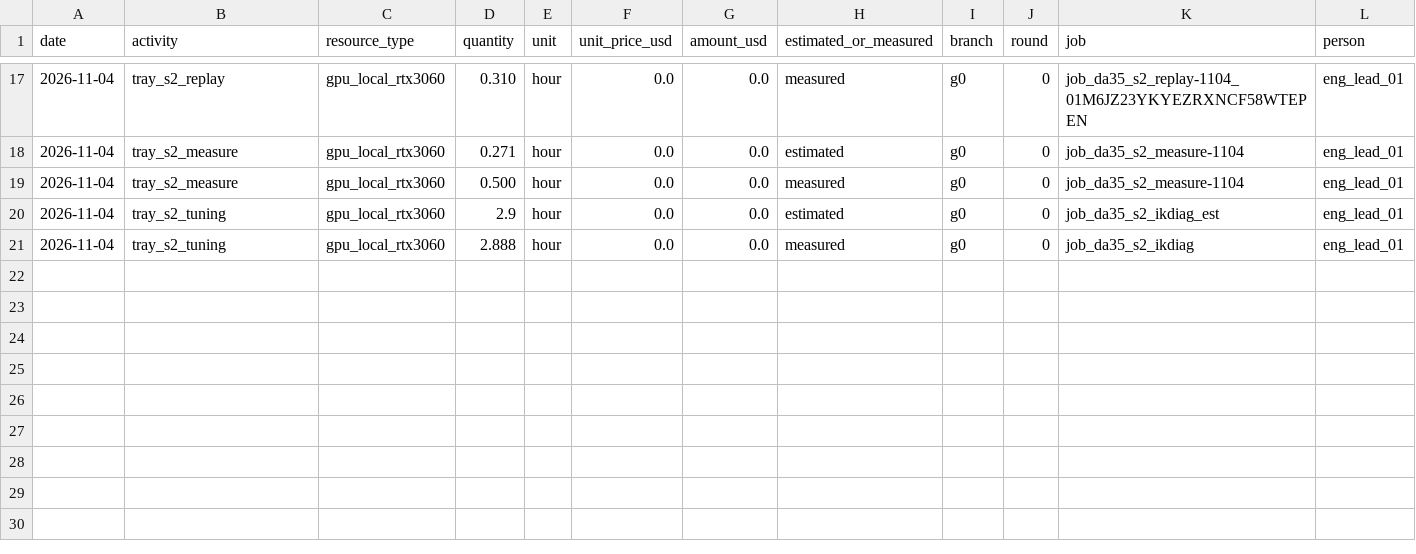
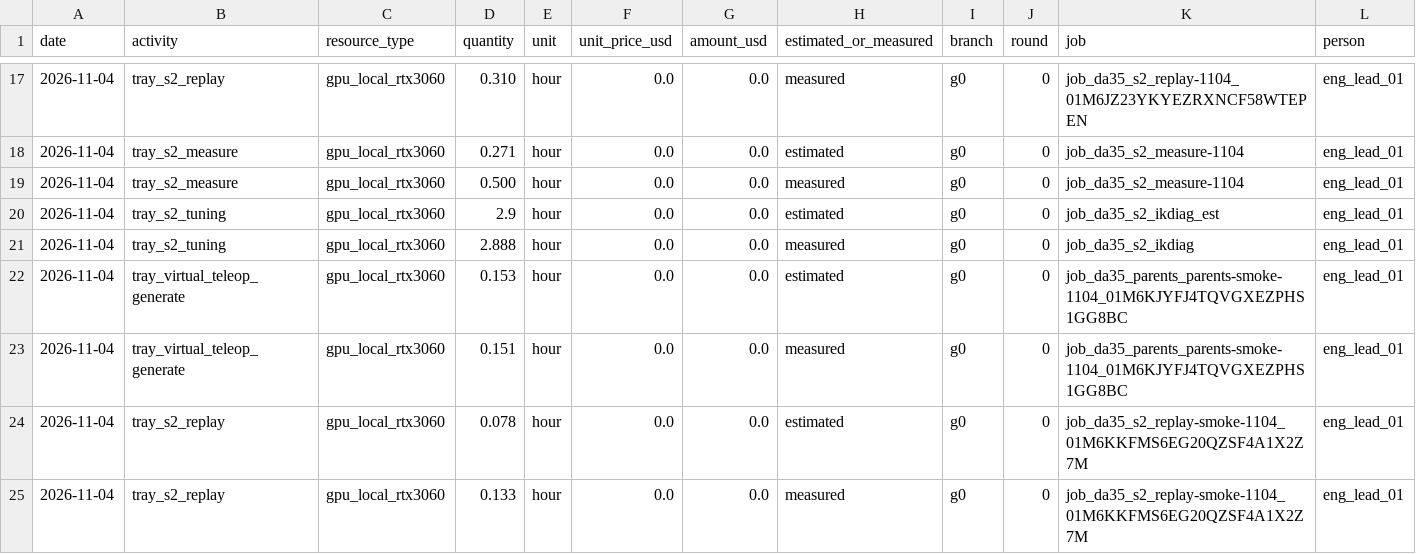
Before and after one commit to hiwe0305/denso-challenge, a CSV file: docs/g0/ledger/DA-35.csv, drawn as a sheet; only a part is shown, gaps mark what is left out; rows hold the shown columns only; the diff names each change by its address in the sheet, - before the commit and + after, or states it on an @@ line.

```diff
--- a/docs/g0/ledger/DA-35.csv
+++ b/docs/g0/ledger/DA-35.csv
+row 22: 2026-11-04 | tray_virtual_teleop_generate | gpu_local_rtx3060 | 0.153 | hour | 0.0 | 0.0 | estimated | g0 | 0 | job_da35_parents_parents-smoke-1104_01M6KJYFJ4TQVGXEZPHS1GG8BC | eng_lead_01
+row 23: 2026-11-04 | tray_virtual_teleop_generate | gpu_local_rtx3060 | 0.151 | hour | 0.0 | 0.0 | measured | g0 | 0 | job_da35_parents_parents-smoke-1104_01M6KJYFJ4TQVGXEZPHS1GG8BC | eng_lead_01
+row 24: 2026-11-04 | tray_s2_replay | gpu_local_rtx3060 | 0.078 | hour | 0.0 | 0.0 | estimated | g0 | 0 | job_da35_s2_replay-smoke-1104_01M6KKFMS6EG20QZSF4A1X2Z7M | eng_lead_01
+row 25: 2026-11-04 | tray_s2_replay | gpu_local_rtx3060 | 0.133 | hour | 0.0 | 0.0 | measured | g0 | 0 | job_da35_s2_replay-smoke-1104_01M6KKFMS6EG20QZSF4A1X2Z7M | eng_lead_01
```
Also changed, not shown: 5 other files.
